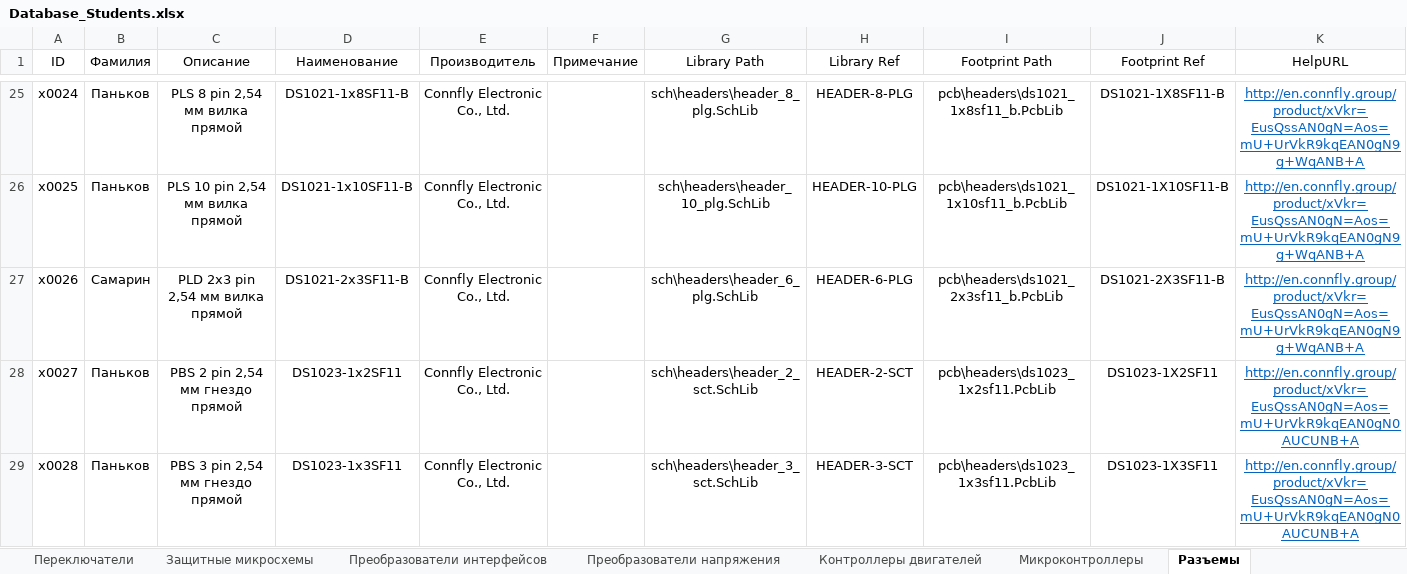
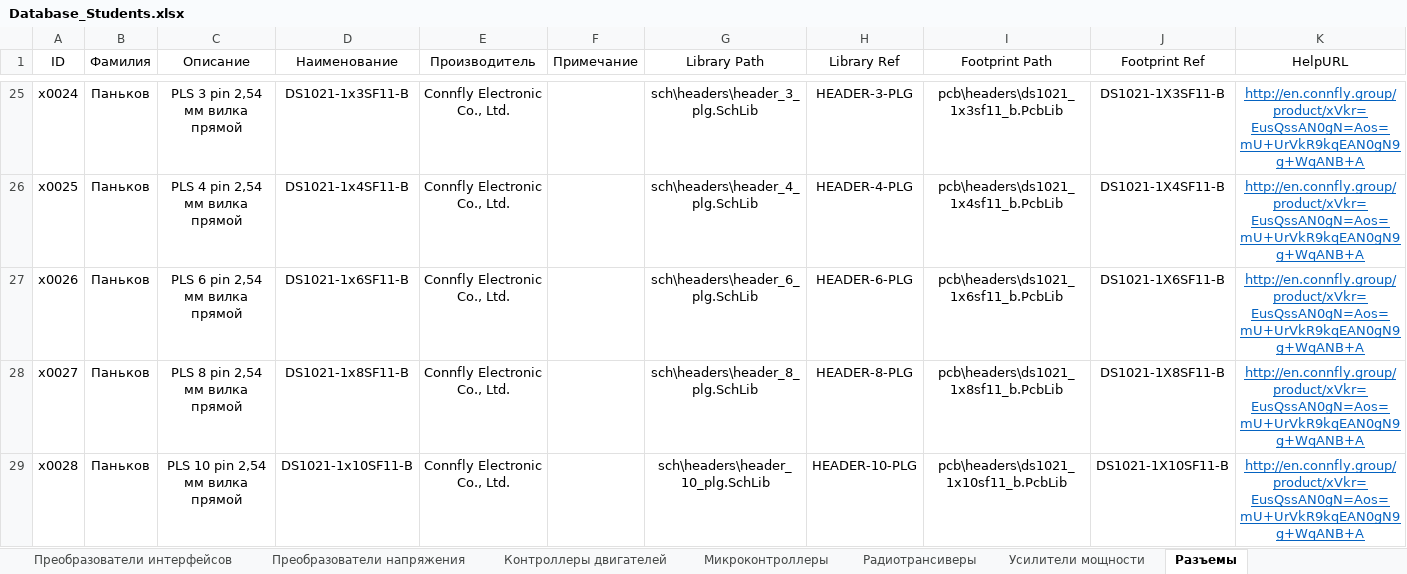
Before and after one commit to TonyCooT/Altium_BEng, an Excel workbook: library/Database_Students.xlsx, sheet Разъемы, drawn as a sheet; only a part is shown, gaps mark what is left out; values as stored, in another font and other column widths than the file's, no borders; the diff covers the shown part only; the diff names each change by its address in the sheet, - before the commit and + after, or states it on an @@ line.

Commit message:
Добавил компоненты студента Самарина. Также добавил пару своих компонентов (разъёмы для студента Самарина и защитную микросхему).
P.S.
Добавляю компоненты за Вас:
- НЕ добавлять все компоненты как микроконтроллеры — 100 руб.
- Самому найти документацию на сайте производителя — 300 руб.
- Заменить букву в позиционном обозначении с русской на латинскую — 500 руб.
- Нарисовать футпринт заново — 1000 руб.

```diff
--- a/library/Database_Students.xlsx (sheet Разъемы)
+++ b/library/Database_Students.xlsx (sheet Разъемы)
+sheet tab: Радиотрансиверы
+sheet tab: Усилители мощности
-C25 (Описание): PLS 8 pin 2,54 мм вилка прямой
+C25 (Описание): PLS 3 pin 2,54 мм вилка прямой
-D25 (Наименование): DS1021-1x8SF11-B
+D25 (Наименование): DS1021-1x3SF11-B
-G25 (Library Path): sch\headers\header_8_plg.SchLib
+G25 (Library Path): sch\headers\header_3_plg.SchLib
-H25 (Library Ref): HEADER-8-PLG
+H25 (Library Ref): HEADER-3-PLG
-I25 (Footprint Path): pcb\headers\ds1021_1x8sf11_b.PcbLib
+I25 (Footprint Path): pcb\headers\ds1021_1x3sf11_b.PcbLib
-J25 (Footprint Ref): DS1021-1X8SF11-B
+J25 (Footprint Ref): DS1021-1X3SF11-B
-C26 (Описание): PLS 10 pin 2,54 мм вилка прямой
+C26 (Описание): PLS 4 pin 2,54 мм вилка прямой
-D26 (Наименование): DS1021-1x10SF11-B
+D26 (Наименование): DS1021-1x4SF11-B
-G26 (Library Path): sch\headers\header_10_plg.SchLib
+G26 (Library Path): sch\headers\header_4_plg.SchLib
-H26 (Library Ref): HEADER-10-PLG
+H26 (Library Ref): HEADER-4-PLG
-I26 (Footprint Path): pcb\headers\ds1021_1x10sf11_b.PcbLib
+I26 (Footprint Path): pcb\headers\ds1021_1x4sf11_b.PcbLib
-J26 (Footprint Ref): DS1021-1X10SF11-B
+J26 (Footprint Ref): DS1021-1X4SF11-B
-B27 (Фамилия): Самарин
+B27 (Фамилия): Паньков
-C27 (Описание): PLD 2x3 pin 2,54 мм вилка прямой
+C27 (Описание): PLS 6 pin 2,54 мм вилка прямой
-D27 (Наименование): DS1021-2x3SF11-B
+D27 (Наименование): DS1021-1x6SF11-B
-I27 (Footprint Path): pcb\headers\ds1021_2x3sf11_b.PcbLib
+I27 (Footprint Path): pcb\headers\ds1021_1x6sf11_b.PcbLib
-J27 (Footprint Ref): DS1021-2X3SF11-B
+J27 (Footprint Ref): DS1021-1X6SF11-B
-C28 (Описание): PBS 2 pin 2,54 мм гнездо прямой
+C28 (Описание): PLS 8 pin 2,54 мм вилка прямой
-D28 (Наименование): DS1023-1x2SF11
+D28 (Наименование): DS1021-1x8SF11-B
-G28 (Library Path): sch\headers\header_2_sct.SchLib
+G28 (Library Path): sch\headers\header_8_plg.SchLib
-H28 (Library Ref): HEADER-2-SCT
+H28 (Library Ref): HEADER-8-PLG
-I28 (Footprint Path): pcb\headers\ds1023_1x2sf11.PcbLib
+I28 (Footprint Path): pcb\headers\ds1021_1x8sf11_b.PcbLib
-J28 (Footprint Ref): DS1023-1X2SF11
+J28 (Footprint Ref): DS1021-1X8SF11-B
-K28:K29 (HelpURL): http://en.connfly.group/product/xVkr=EusQssAN0gN=Aos=mU+UrVkR9kqEAN0gN0AUCUNB+A
+K28:K29 (HelpURL): http://en.connfly.group/product/xVkr=EusQssAN0gN=Aos=mU+UrVkR9kqEAN0gN9g+WqANB+A
-C29 (Описание): PBS 3 pin 2,54 мм гнездо прямой
+C29 (Описание): PLS 10 pin 2,54 мм вилка прямой
-D29 (Наименование): DS1023-1x3SF11
+D29 (Наименование): DS1021-1x10SF11-B
-G29 (Library Path): sch\headers\header_3_sct.SchLib
+G29 (Library Path): sch\headers\header_10_plg.SchLib
-H29 (Library Ref): HEADER-3-SCT
+H29 (Library Ref): HEADER-10-PLG
-I29 (Footprint Path): pcb\headers\ds1023_1x3sf11.PcbLib
+I29 (Footprint Path): pcb\headers\ds1021_1x10sf11_b.PcbLib
-J29 (Footprint Ref): DS1023-1X3SF11
+J29 (Footprint Ref): DS1021-1X10SF11-B
```
Also changed, not shown: 4 added rows and 122 edited cells elsewhere in this sheet, sheet Конденсаторы неполярные, sheet Катушки индуктивности, sheet Защитные микросхемы, sheet Преобразователи напряжения, sheet Кварцевые резонаторы, 17 other files.
